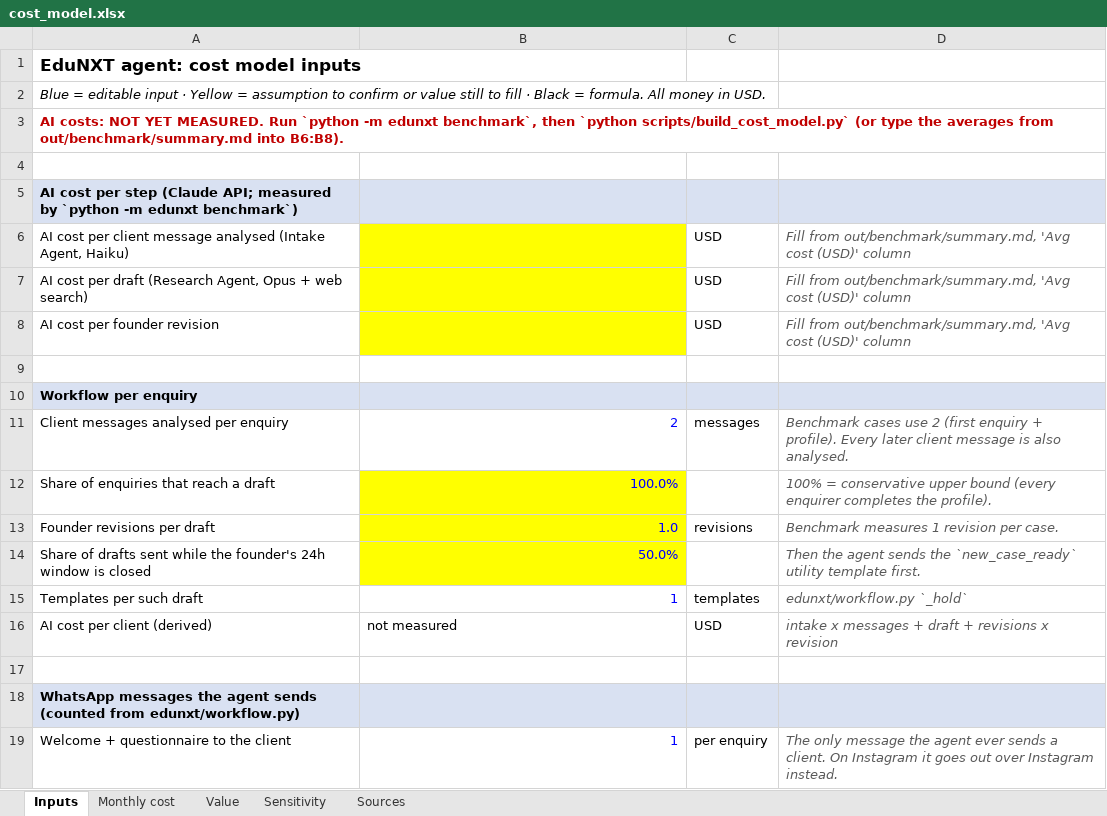
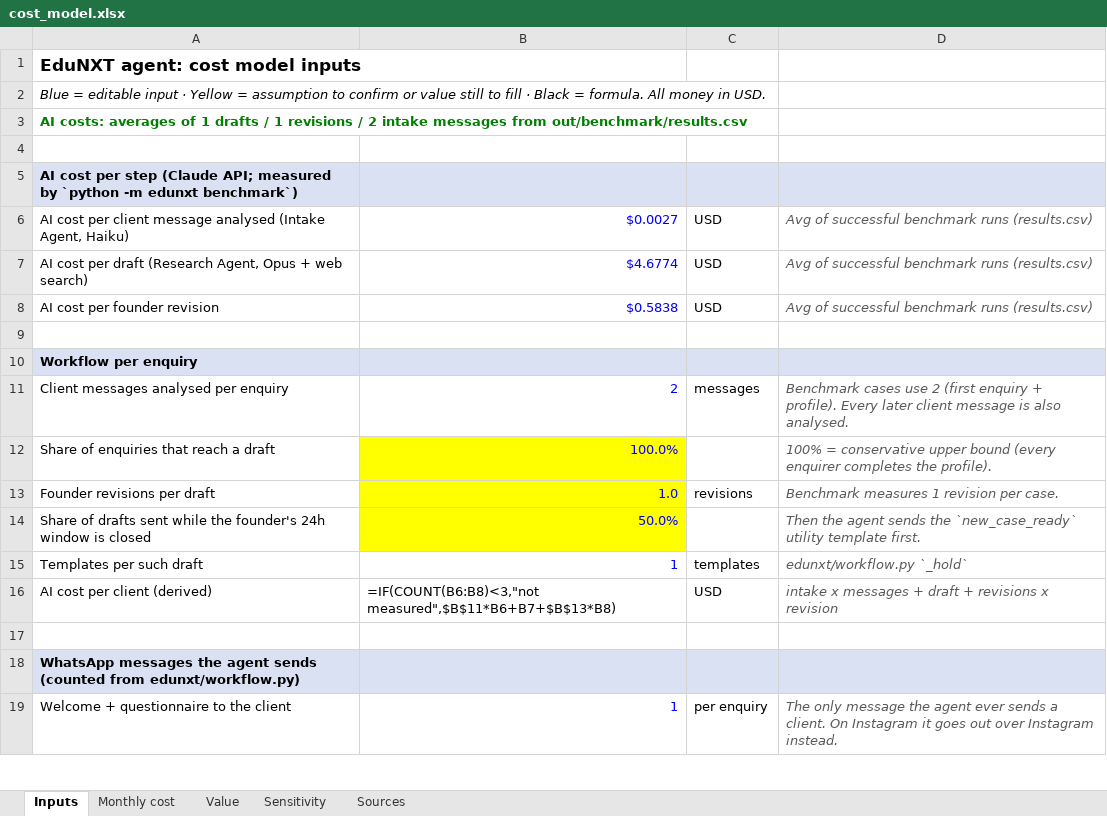
Before and after one commit to ismailalyy/EduNXT, an Excel workbook: docs/cost_model.xlsx, sheet Inputs, drawn as a sheet; only a part is shown; values as stored, in another font and other column widths than the file's, no borders; formulas without a stored value are shown as written; the diff names each change by its address in the sheet, - before the commit and + after, or states it on an @@ line.

```diff
--- a/docs/cost_model.xlsx (sheet Inputs)
+++ b/docs/cost_model.xlsx (sheet Inputs)
-A3: AI costs: NOT YET MEASURED. Run `python -m edunxt benchmark`, then `python scripts/build_cost_model.py` (or type the averages from out/benchmark/summary.md into B6:B8).
+A3: AI costs: averages of 1 drafts / 1 revisions / 2 intake messages from out/benchmark/results.csv
-A3 text colour: #C00000
+A3 text colour: #008000
-B6: (empty)
+B6: $0.0027
-B6:B8 fill: #FFFF00
+B6:B8 fill: none
-D6:D8: Fill from out/benchmark/summary.md, 'Avg cost (USD)' column
+D6:D8: Avg of successful benchmark runs (results.csv)
-B7: (empty)
+B7: $4.6774
-B8: (empty)
+B8: $0.5838
-B16: not measured
+B16: =IF(COUNT(B6:B8)<3,"not measured",$B$11*B6+B7+$B$13*B8)
```
Also changed, not shown: sheet Monthly cost, sheet Value, sheet Sensitivity, charts or pictures, 2 other files.
